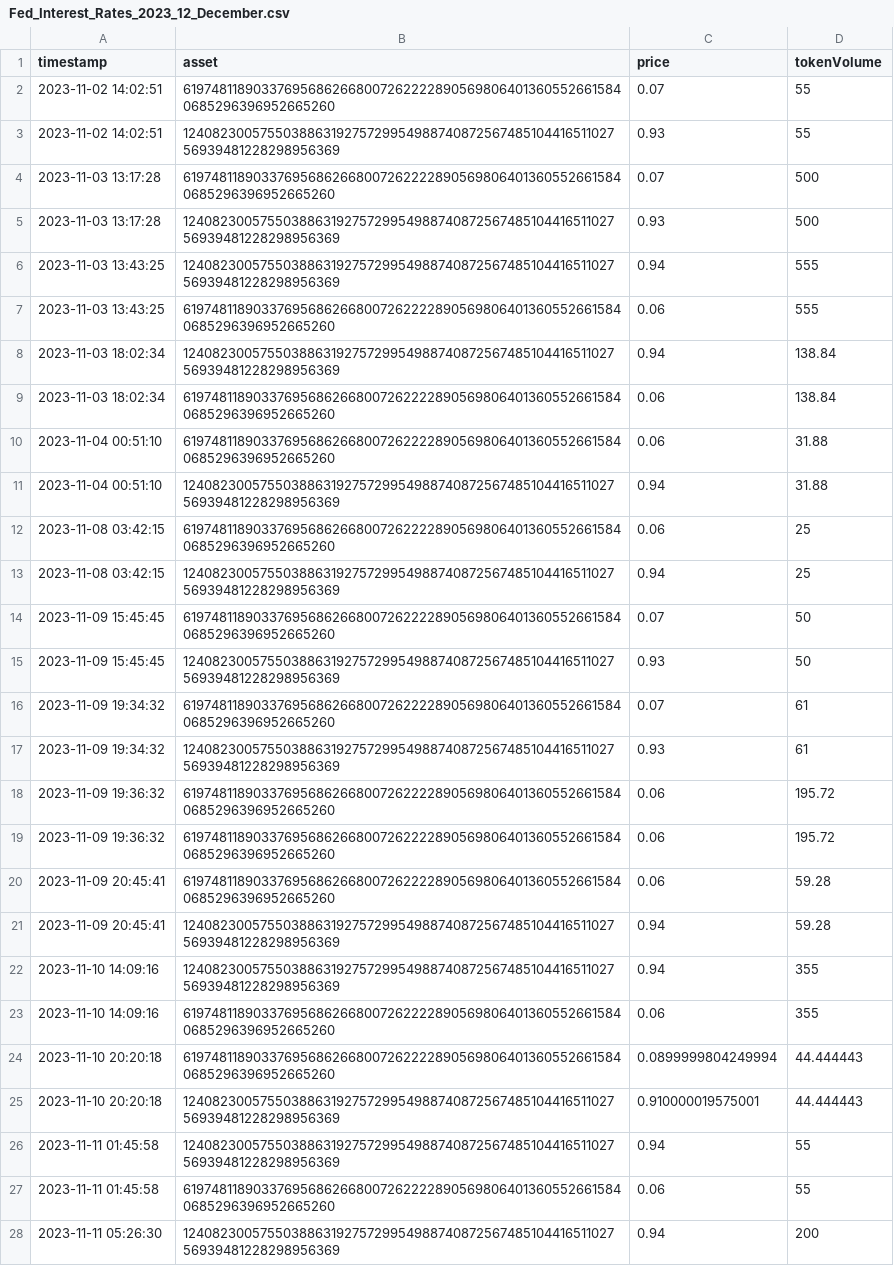
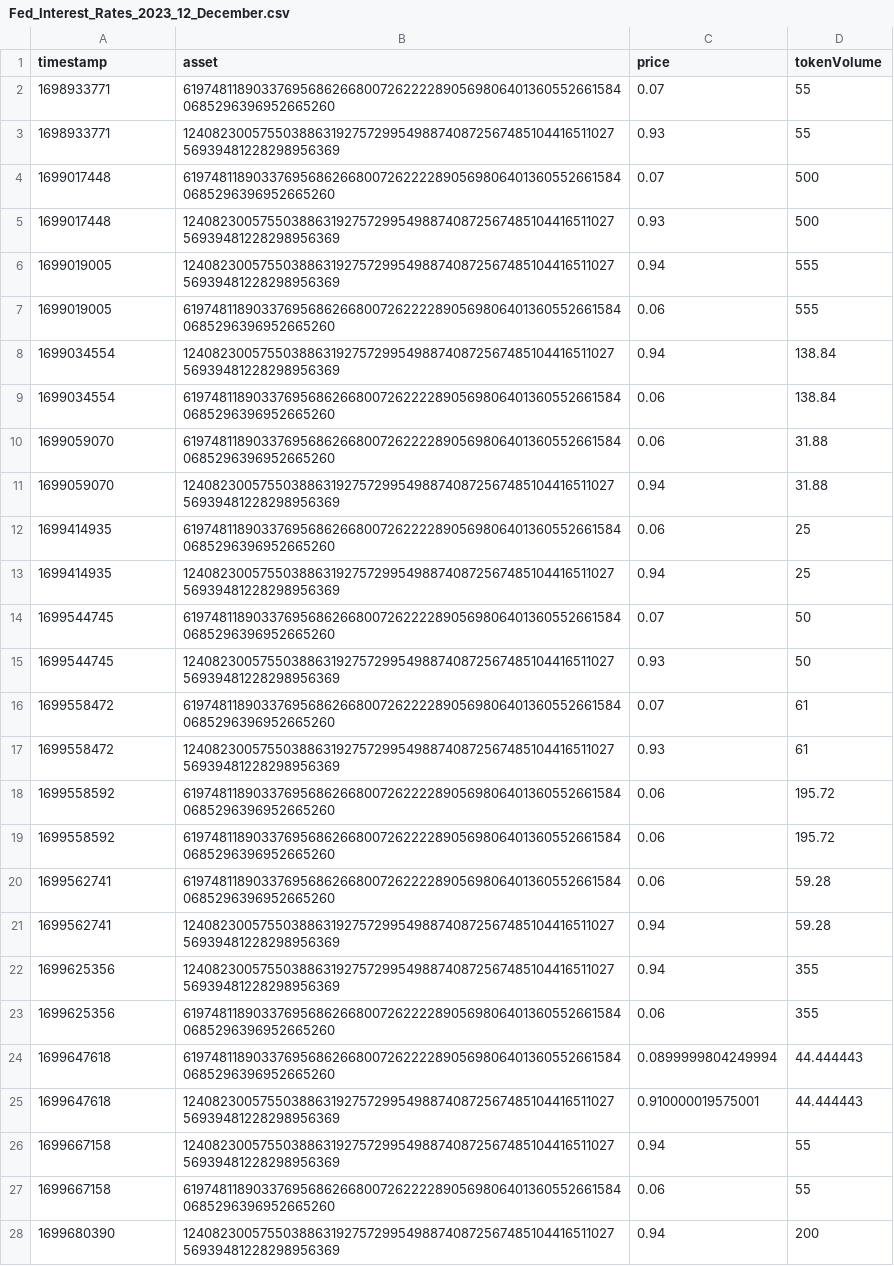
Before and after one commit to PeterPavicic/MasterThesis, a CSV file: Analysis/FOMC analysis/TimeSeries/Fed_Interest_Rates_2023_12_December.csv, drawn as a sheet; only a part is shown; the diff covers the shown part only.

```diff
--- a/Analysis/FOMC analysis/TimeSeries/Fed_Interest_Rates_2023_12_December.csv
+++ b/Analysis/FOMC analysis/TimeSeries/Fed_Interest_Rates_2023_12_December.csv
@@ -1,28 +1,28 @@
 "timestamp","asset","price","tokenVolume"
-2023-11-02 14:02:51,"6197481189033769568626680072622228905698064013605526615840685296396952665260",0.07,55
-2023-11-02 14:02:51,"12408230057550388631927572995498874087256748510441651102756939481228298956369",0.93,55
-2023-11-03 13:17:28,"6197481189033769568626680072622228905698064013605526615840685296396952665260",0.07,500
-2023-11-03 13:17:28,"12408230057550388631927572995498874087256748510441651102756939481228298956369",0.93,500
-2023-11-03 13:43:25,"12408230057550388631927572995498874087256748510441651102756939481228298956369",0.94,555
-2023-11-03 13:43:25,"6197481189033769568626680072622228905698064013605526615840685296396952665260",0.06,555
-2023-11-03 18:02:34,"12408230057550388631927572995498874087256748510441651102756939481228298956369",0.94,138.84
-2023-11-03 18:02:34,"6197481189033769568626680072622228905698064013605526615840685296396952665260",0.06,138.84
-2023-11-04 00:51:10,"6197481189033769568626680072622228905698064013605526615840685296396952665260",0.06,31.88
-2023-11-04 00:51:10,"12408230057550388631927572995498874087256748510441651102756939481228298956369",0.94,31.88
-2023-11-08 03:42:15,"6197481189033769568626680072622228905698064013605526615840685296396952665260",0.06,25
-2023-11-08 03:42:15,"12408230057550388631927572995498874087256748510441651102756939481228298956369",0.94,25
-2023-11-09 15:45:45,"6197481189033769568626680072622228905698064013605526615840685296396952665260",0.07,50
-2023-11-09 15:45:45,"12408230057550388631927572995498874087256748510441651102756939481228298956369",0.93,50
-2023-11-09 19:34:32,"6197481189033769568626680072622228905698064013605526615840685296396952665260",0.07,61
-2023-11-09 19:34:32,"12408230057550388631927572995498874087256748510441651102756939481228298956369",0.93,61
-2023-11-09 19:36:32,"6197481189033769568626680072622228905698064013605526615840685296396952665260",0.06,195.72
-2023-11-09 19:36:32,"6197481189033769568626680072622228905698064013605526615840685296396952665260",0.06,195.72
-2023-11-09 20:45:41,"6197481189033769568626680072622228905698064013605526615840685296396952665260",0.06,59.28
-2023-11-09 20:45:41,"12408230057550388631927572995498874087256748510441651102756939481228298956369",0.94,59.28
-2023-11-10 14:09:16,"12408230057550388631927572995498874087256748510441651102756939481228298956369",0.94,355
-2023-11-10 14:09:16,"6197481189033769568626680072622228905698064013605526615840685296396952665260",0.06,355
-2023-11-10 20:20:18,"6197481189033769568626680072622228905698064013605526615840685296396952665260",0.0899999804249994,44.444443
-2023-11-10 20:20:18,"12408230057550388631927572995498874087256748510441651102756939481228298956369",0.910000019575001,44.444443
-2023-11-11 01:45:58,"12408230057550388631927572995498874087256748510441651102756939481228298956369",0.94,55
-2023-11-11 01:45:58,"6197481189033769568626680072622228905698064013605526615840685296396952665260",0.06,55
-2023-11-11 05:26:30,"12408230057550388631927572995498874087256748510441651102756939481228298956369",0.94,200
+1698933771,"6197481189033769568626680072622228905698064013605526615840685296396952665260",0.07,55
+1698933771,"12408230057550388631927572995498874087256748510441651102756939481228298956369",0.93,55
+1699017448,"6197481189033769568626680072622228905698064013605526615840685296396952665260",0.07,500
+1699017448,"12408230057550388631927572995498874087256748510441651102756939481228298956369",0.93,500
+1699019005,"12408230057550388631927572995498874087256748510441651102756939481228298956369",0.94,555
+1699019005,"6197481189033769568626680072622228905698064013605526615840685296396952665260",0.06,555
+1699034554,"12408230057550388631927572995498874087256748510441651102756939481228298956369",0.94,138.84
+1699034554,"6197481189033769568626680072622228905698064013605526615840685296396952665260",0.06,138.84
+1699059070,"6197481189033769568626680072622228905698064013605526615840685296396952665260",0.06,31.88
+1699059070,"12408230057550388631927572995498874087256748510441651102756939481228298956369",0.94,31.88
+1699414935,"6197481189033769568626680072622228905698064013605526615840685296396952665260",0.06,25
+1699414935,"12408230057550388631927572995498874087256748510441651102756939481228298956369",0.94,25
+1699544745,"6197481189033769568626680072622228905698064013605526615840685296396952665260",0.07,50
+1699544745,"12408230057550388631927572995498874087256748510441651102756939481228298956369",0.93,50
+1699558472,"6197481189033769568626680072622228905698064013605526615840685296396952665260",0.07,61
+1699558472,"12408230057550388631927572995498874087256748510441651102756939481228298956369",0.93,61
+1699558592,"6197481189033769568626680072622228905698064013605526615840685296396952665260",0.06,195.72
+1699558592,"6197481189033769568626680072622228905698064013605526615840685296396952665260",0.06,195.72
+1699562741,"6197481189033769568626680072622228905698064013605526615840685296396952665260",0.06,59.28
+1699562741,"12408230057550388631927572995498874087256748510441651102756939481228298956369",0.94,59.28
+1699625356,"12408230057550388631927572995498874087256748510441651102756939481228298956369",0.94,355
+1699625356,"6197481189033769568626680072622228905698064013605526615840685296396952665260",0.06,355
+1699647618,"6197481189033769568626680072622228905698064013605526615840685296396952665260",0.0899999804249994,44.444443
+1699647618,"12408230057550388631927572995498874087256748510441651102756939481228298956369",0.910000019575001,44.444443
+1699667158,"12408230057550388631927572995498874087256748510441651102756939481228298956369",0.94,55
+1699667158,"6197481189033769568626680072622228905698064013605526615840685296396952665260",0.06,55
+1699680390,"12408230057550388631927572995498874087256748510441651102756939481228298956369",0.94,200
```
Also changed, not shown: 170 edited cells elsewhere in this file, Analysis/FOMC analysis/TimeSeries/Fed_Interest_Rates_2023_11_November.csv, Analysis/FOMC analysis/TimeSeries/Fed_Interest_Rates_2024_01_January.csv, 38 other files.
